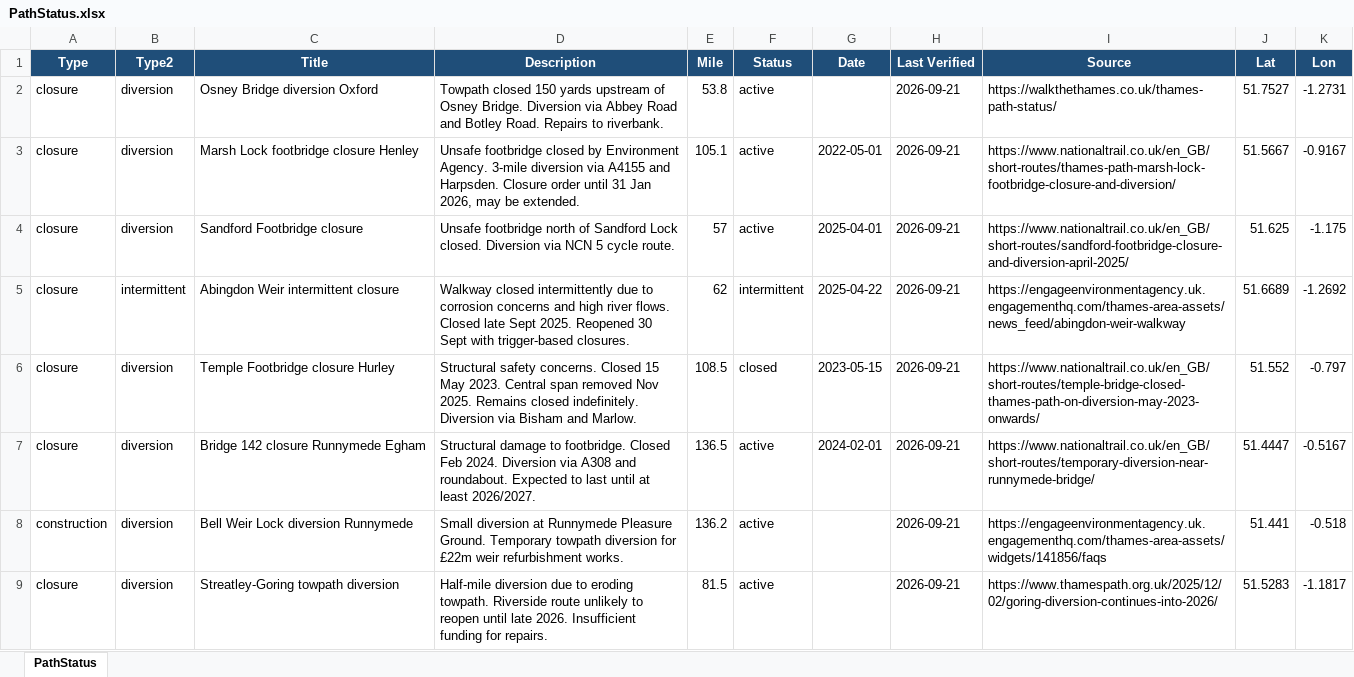
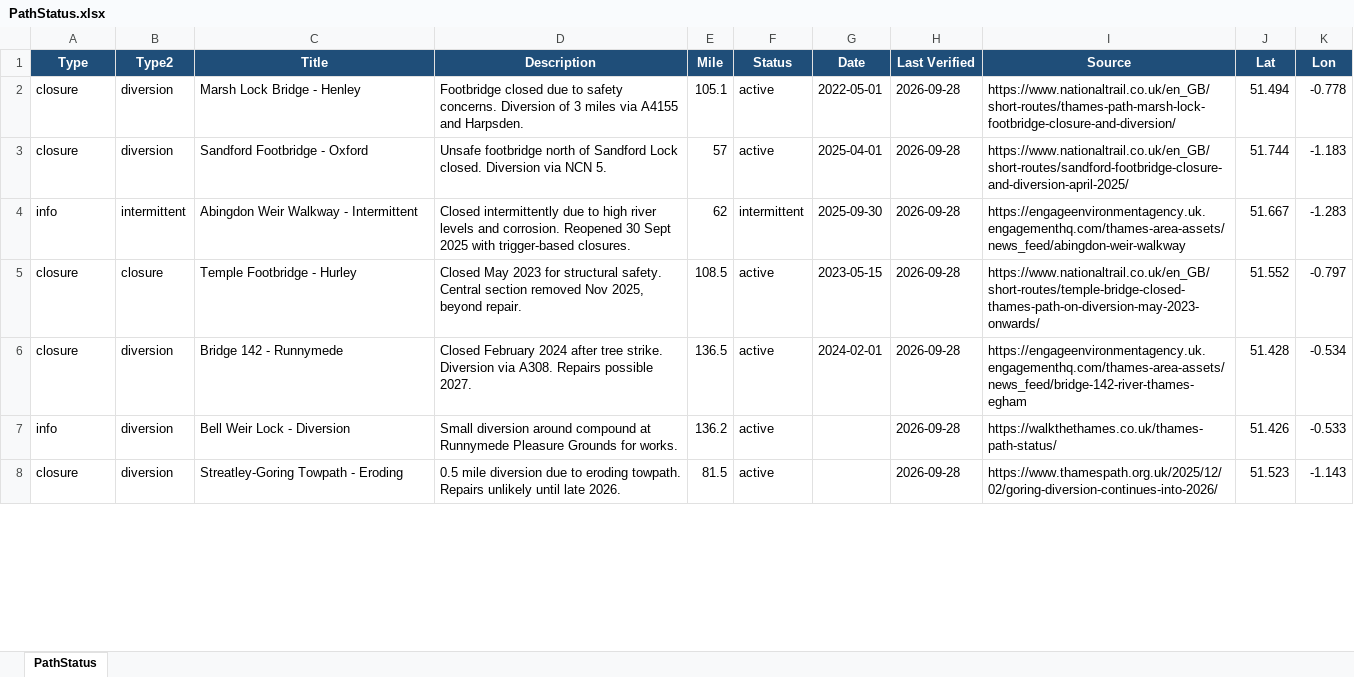
Before and after one commit to mattgage76/thames-path-status, an Excel workbook: PathStatus.xlsx, sheet PathStatus, drawn as a sheet; only a part is shown; values as stored, in another font and other column widths than the file's, no borders; removed rows and columns are numbered as before the commit, all else as after; the diff covers the shown part only; the diff names each change by its address in the sheet, - before the commit and + after, or states it on an @@ line.

Commit message:
Auto-update: Thames Path status 2026-09-28

```diff
--- a/PathStatus.xlsx (sheet PathStatus)
+++ b/PathStatus.xlsx (sheet PathStatus)
-row 2: closure | diversion | Osney Bridge diversion Oxford | Towpath closed 150 yards upstream of Osney Bridge. Diversion via Abbey Road and Botley Road. Repairs to riverbank. | 53.8 | active |  | 2026-09-21 | https://walkthethames.co.uk/thames-path-status/ | 51.7527 | -1.2731
-C2 (Title): Marsh Lock footbridge closure Henley
+C2 (Title): Marsh Lock Bridge - Henley
-D2 (Description): Unsafe footbridge closed by Environment Agency. 3-mile diversion via A4155 and Harpsden. Closure order until 31 Jan 2026, may be extended.
+D2 (Description): Footbridge closed due to safety concerns. Diversion of 3 miles via A4155 and Harpsden.
-H2:H6 (Last Verified): 2026-09-21
+H2:H6 (Last Verified): 2026-09-28
-J2 (Lat): 51.5667
+J2 (Lat): 51.494
-K2 (Lon): -0.9167
+K2 (Lon): -0.778
-C3 (Title): Sandford Footbridge closure
+C3 (Title): Sandford Footbridge - Oxford
-D3 (Description): …via NCN 5 cycle route.
+D3 (Description): …via NCN 5.
-J3 (Lat): 51.625
+J3 (Lat): 51.744
-K3 (Lon): -1.175
+K3 (Lon): -1.183
-A4 (Type): closure
+A4 (Type): info
-C4 (Title): Abingdon Weir intermittent closure
+C4 (Title): Abingdon Weir Walkway - Intermittent
-D4 (Description): Walkway closed intermittently due to corrosion concerns and high river flows. Closed late Sept 2025. Reopened 30 Sept with trigger-based…
+D4 (Description): Closed intermittently due to high river levels and corrosion. Reopened 30 Sept 2025 with trigger-based…
-G4 (Date): 2025-04-22
+G4 (Date): 2025-09-30
-J4 (Lat): 51.6689
+J4 (Lat): 51.667
-K4 (Lon): -1.2692
+K4 (Lon): -1.283
-B5 (Type2): diversion
+B5 (Type2): closure
-C5 (Title): Temple Footbridge closure Hurley
+C5 (Title): Temple Footbridge - Hurley
-D5 (Description): Structural safety concerns. Closed 15 May 2023. Central span removed Nov 2025. Remains closed indefinitely. Diversion via Bisham and Marlow.
+D5 (Description): Closed May 2023 for structural safety. Central section removed Nov 2025, beyond repair.
-F5 (Status): closed
+F5 (Status): active
-C6 (Title): Bridge 142 closure Runnymede Egham
+C6 (Title): Bridge 142 - Runnymede
-D6 (Description): Structural damage to footbridge. Closed Feb 2024. Diversion via A308 and roundabout. Expected to last until at least 2026/2027.
+D6 (Description): Closed February 2024 after tree strike. Diversion via A308. Repairs possible 2027.
-I6 (Source): https://www.nationaltrail.co.uk/en_GB/short-routes/temporary-diversion-near-runnymede-bridge/
+I6 (Source): https://engageenvironmentagency.uk.engagementhq.com/thames-area-assets/news_feed/bridge-142-river-thames-egham
-J6 (Lat): 51.4447
+J6 (Lat): 51.428
-K6 (Lon): -0.5167
+K6 (Lon): -0.534
-row 8: construction | diversion | Bell Weir Lock diversion Runnymede | Small diversion at Runnymede Pleasure Ground. Temporary towpath diversion for £22m weir refurbishment works. | 136.2 | active |  | 2026-09-21 | https://engageenvironmentagency.uk.engagementhq.com/thames-area-assets/widgets/141856/faqs | 51.441 | -0.518
+row 7: info | diversion | Bell Weir Lock - Diversion | Small diversion around compound at Runnymede Pleasure Grounds for works. | 136.2 | active |  | 2026-09-28 | https://walkthethames.co.uk/thames-path-status/ | 51.426 | -0.533
-C8 (Title): Streatley-Goring towpath diversion
+C8 (Title): Streatley-Goring Towpath - Eroding
-D8 (Description): Half-mile diversion due to eroding towpath. Riverside route unlikely to reopen until late 2026. Insufficient funding for repairs.
+D8 (Description): 0.5 mile diversion due to eroding towpath. Repairs unlikely until late 2026.
-H8 (Last Verified): 2026-09-21
+H8 (Last Verified): 2026-09-28
-J8 (Lat): 51.5283
+J8 (Lat): 51.523
-K8 (Lon): -1.1817
+K8 (Lon): -1.143
```
Also changed, not shown: 3 added rows, 2 removed rows and 6 edited cells elsewhere in this sheet, 2 other files.
